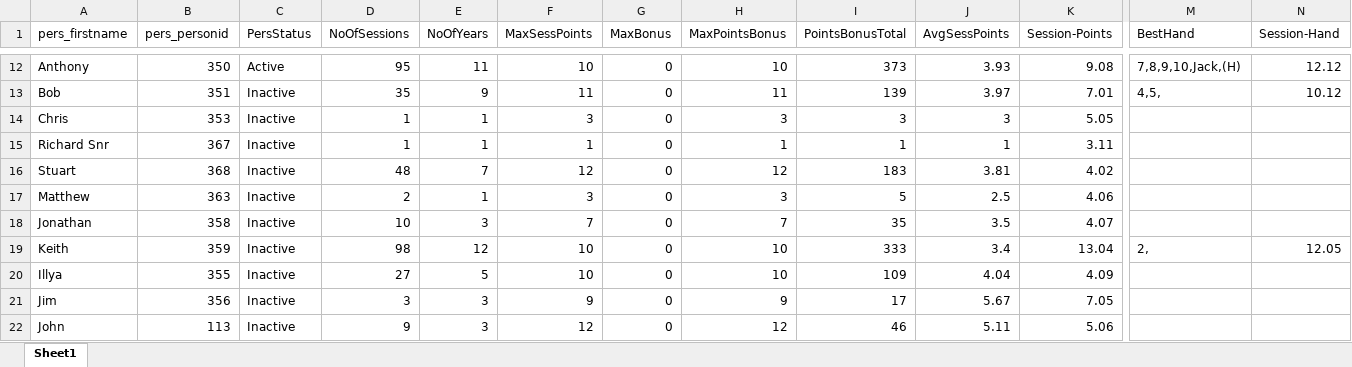
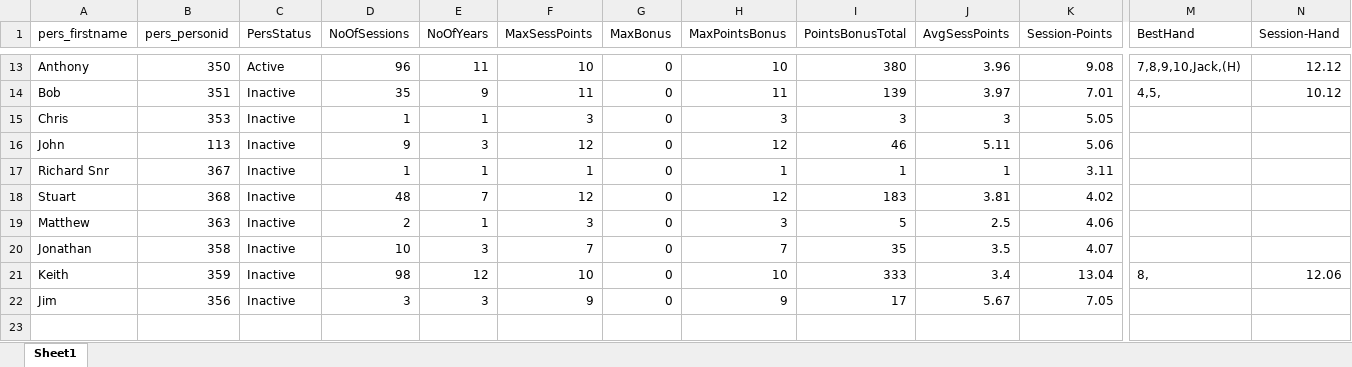
Before and after one commit to alexander-williamson/bucks-poker.com, an Excel workbook: app/data/Poker - Person Info.xlsx, sheet Sheet1, drawn as a sheet; only a part is shown, gaps mark what is left out; values as stored, in another font and other column widths than the file's, no borders; removed rows and columns are numbered as before the commit, all else as after; rows hold the shown columns only; the diff covers the shown part only; the diff names each change by its address in the sheet, - before the commit and + after, or states it on an @@ line.

```diff
--- a/app/data/Poker - Person Info.xlsx (sheet Sheet1)
+++ b/app/data/Poker - Person Info.xlsx (sheet Sheet1)
-D13 (NoOfSessions): 95
+D13 (NoOfSessions): 96
-I13 (PointsBonusTotal): 373
+I13 (PointsBonusTotal): 380
-J13 (AvgSessPoints): 3.93
+J13 (AvgSessPoints): 3.96
@@ row 22 moved to row 16: John @@
-M21 (BestHand): 2,
+M21 (BestHand): 8,
-N21 (Session-Hand): 12.05
+N21 (Session-Hand): 12.06
-row 20: Illya | 355 | Inactive | 27 | 5 | 10 | 0 | 10 | 109 | 4.04 | 4.09
```
Also changed, not shown: 1 added row and 31 edited cells elsewhere in this sheet, app/data/Poker - Monthly Positions.xlsx, app/data/Poker - Year Figures.xlsx, 6 other files.
